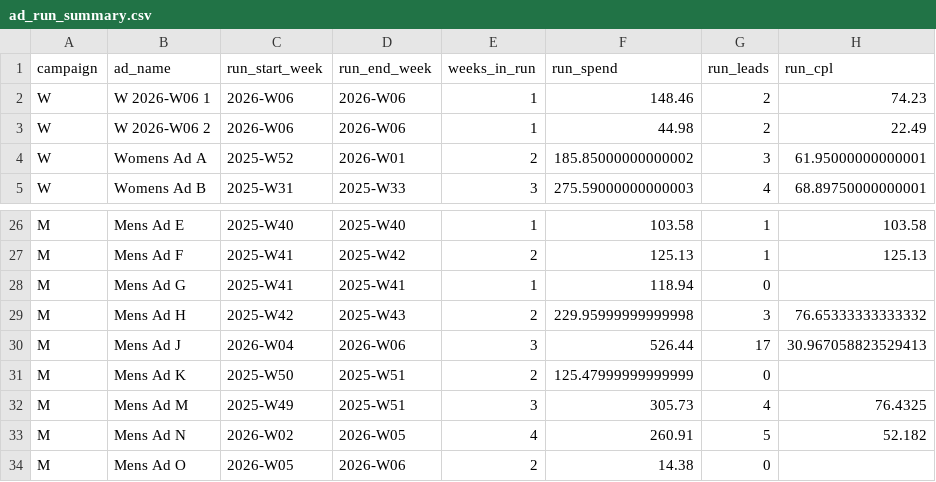
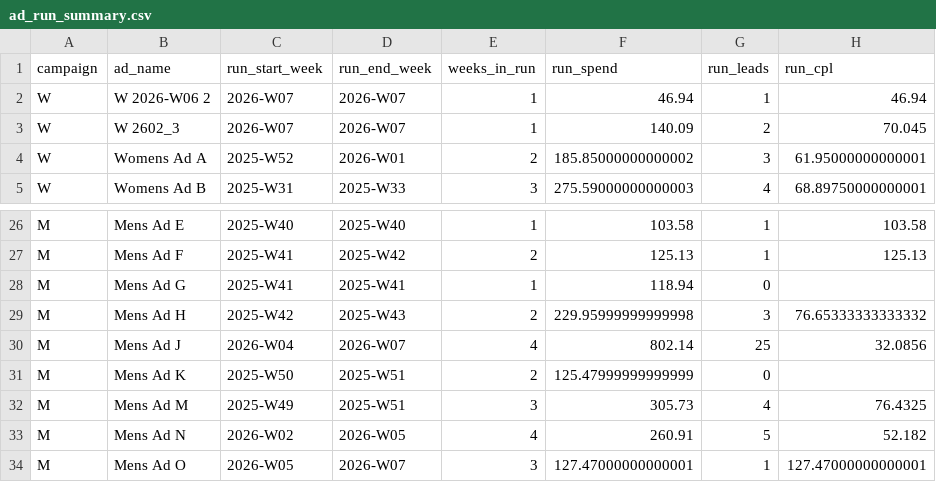
Before and after one commit to opherdonchin/Facebook_Ad_Planning, a CSV file: outputs/ad_run_summary.csv, drawn as a sheet; only a part is shown, gaps mark what is left out.

```diff
--- a/outputs/ad_run_summary.csv
+++ b/outputs/ad_run_summary.csv
@@ -1,4 +1,4 @@
 campaign,ad_name,run_start_week,run_end_week,weeks_in_run,run_spend,run_leads,run_cpl
-W,W 2026-W06 1,2026-W06,2026-W06,1,148.46,2,74.23
-W,W 2026-W06 2,2026-W06,2026-W06,1,44.98,2,22.49
+W,W 2026-W06 2,2026-W07,2026-W07,1,46.94,1,46.94
+W,W 2602_3,2026-W07,2026-W07,1,140.09,2,70.045
 W,Womens Ad A,2025-W52,2026-W01,2,185.85000000000002,3,61.95000000000001
@@ -29,3 +29,3 @@ M,Mens Ad G,2025-W41,2025-W41,1,118.94,0,
 M,Mens Ad H,2025-W42,2025-W43,2,229.95999999999998,3,76.65333333333332
-M,Mens Ad J,2026-W04,2026-W06,3,526.44,17,30.967058823529413
+M,Mens Ad J,2026-W04,2026-W07,4,802.14,25,32.0856
 M,Mens Ad K,2025-W50,2025-W51,2,125.47999999999999,0,
@@ -33,2 +33,2 @@ M,Mens Ad M,2025-W49,2025-W51,3,305.73,4,76.4325
 M,Mens Ad N,2026-W02,2026-W05,4,260.91,5,52.182
-M,Mens Ad O,2026-W05,2026-W06,2,14.38,0,
+M,Mens Ad O,2026-W05,2026-W07,3,127.47000000000001,1,127.47000000000001
```
Also changed, not shown: outputs/ad_components.csv, outputs/ad_lifetime_summary.csv, 2 other files.
